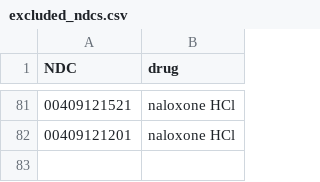
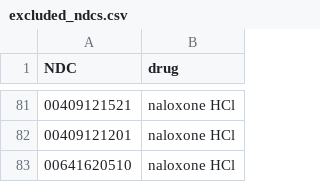
Before and after one commit to jbgreenh/AZ-PMP-analytics, a CSV file: exclude_ndcs/data/excluded_ndcs.csv, drawn as a sheet; only a part is shown, gaps mark what is left out.

Commit message:
updated exclusion list

```diff
--- a/exclude_ndcs/data/excluded_ndcs.csv
+++ b/exclude_ndcs/data/excluded_ndcs.csv
@@ -82 +82,2 @@ NDC,drug
 00409121201,naloxone HCl
+00641620510,naloxone HCl
```
